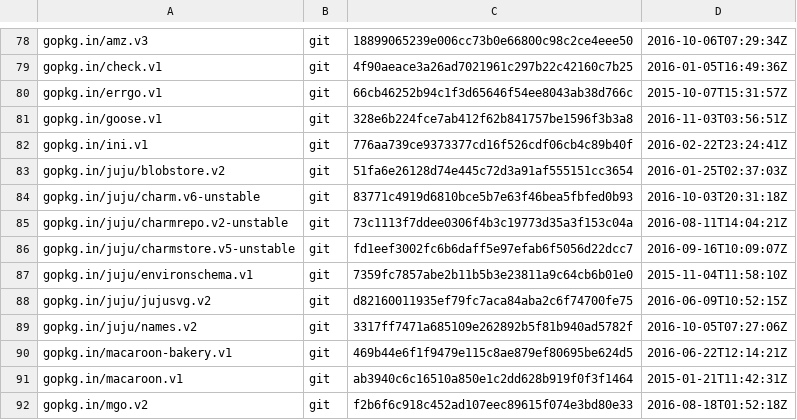
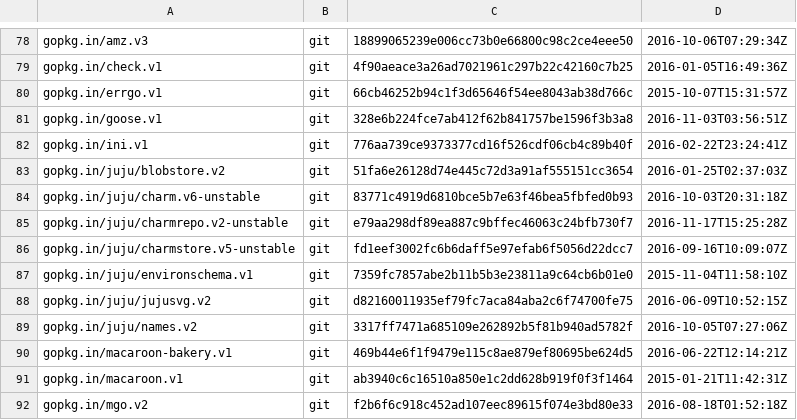
Before and after one commit to juju/juju, a TSV file: dependencies.tsv, drawn as a sheet; only a part is shown, gaps mark what is left out.

```diff
--- a/dependencies.tsv
+++ b/dependencies.tsv
@@ -84,3 +84,3 @@ gopkg.in/juju/blobstore.v2	git	51fa6e26128d74e445c72d3a91af555151cc3654	2016-01-
 gopkg.in/juju/charm.v6-unstable	git	83771c4919d6810bce5b7e63f46bea5fbfed0b93	2016-10-03T20:31:18Z
-gopkg.in/juju/charmrepo.v2-unstable	git	73c1113f7ddee0306f4b3c19773d35a3f153c04a	2016-08-11T14:04:21Z
+gopkg.in/juju/charmrepo.v2-unstable	git	e79aa298df89ea887c9bffec46063c24bfb730f7	2016-11-17T15:25:28Z
 gopkg.in/juju/charmstore.v5-unstable	git	fd1eef3002fc6b6daff5e97efab6f5056d22dcc7	2016-09-16T10:09:07Z
```
Also changed, not shown: 2 other files.
